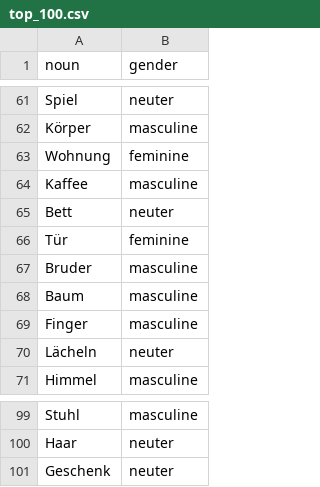
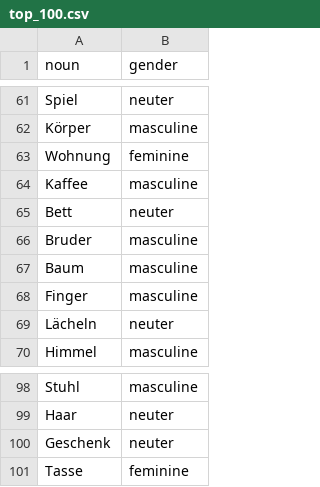
Before and after one commit to vnord/DerDieDas, a CSV file: app/src/main/assets/top_100.csv, drawn as a sheet; only a part is shown, gaps mark what is left out; removed rows and columns are numbered as before the commit, all else as after; the diff names each change by its address in the sheet, - before the commit and + after, or states it on an @@ line.

```diff
--- a/app/src/main/assets/top_100.csv
+++ b/app/src/main/assets/top_100.csv
-row 66: Tür | feminine
+row 101: Tasse | feminine
```
Also changed, not shown: 9 other files.
